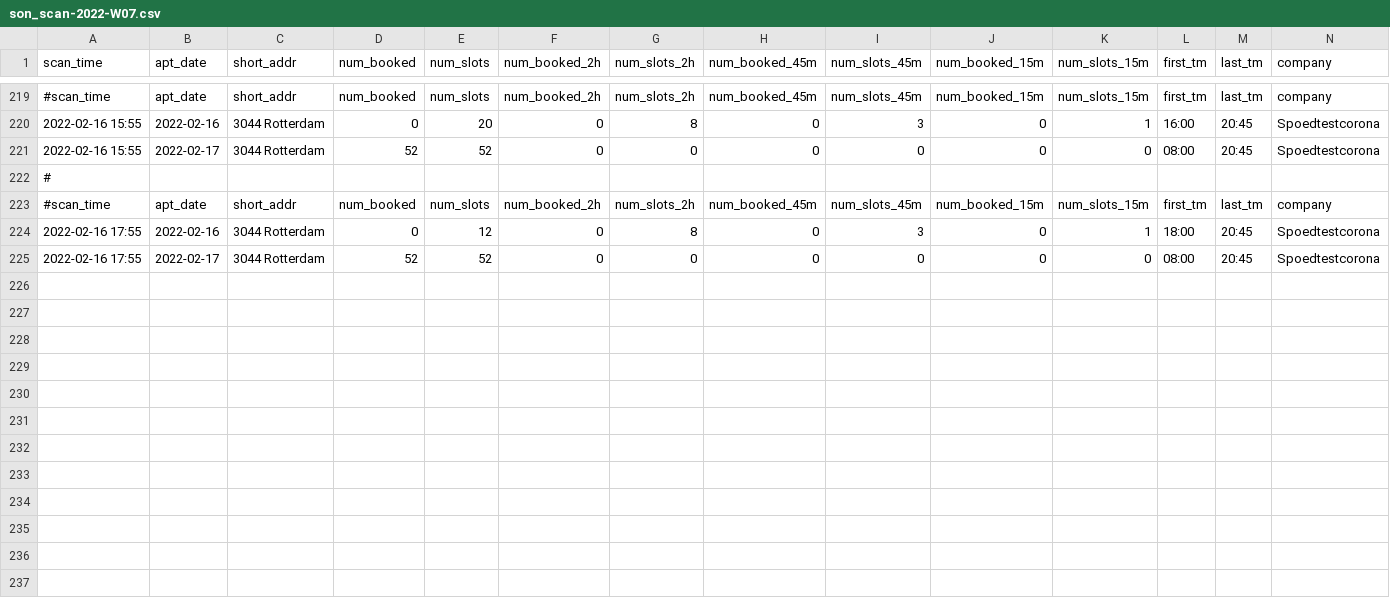
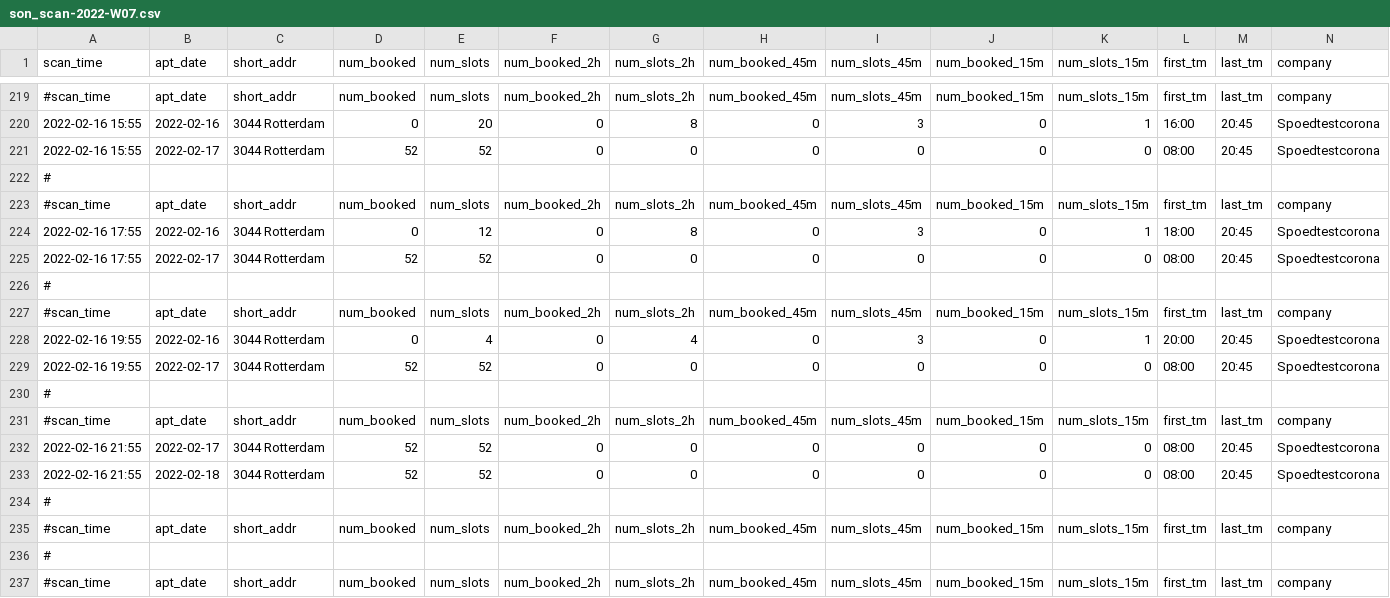
Before and after one commit to han-kwang/coronatest-scandata, a CSV file: data-son/son_scan-2022-W07.csv, drawn as a sheet; only a part is shown, gaps mark what is left out; rows hold the shown columns only; the diff names each change by its address in the sheet, - before the commit and + after, or states it on an @@ line.

Commit message:
Data update

```diff
--- a/data-son/son_scan-2022-W07.csv
+++ b/data-son/son_scan-2022-W07.csv
+row 226: #
+row 227: #scan_time | apt_date | short_addr | num_booked | num_slots | num_booked_2h | num_slots_2h | num_booked_45m | num_slots_45m | num_booked_15m | num_slots_15m | first_tm | last_tm | company
+row 228: 2022-02-16 19:55 | 2022-02-16 | 3044 Rotterdam | 0 | 4 | 0 | 4 | 0 | 3 | 0 | 1 | 20:00 | 20:45 | Spoedtestcorona
+row 229: 2022-02-16 19:55 | 2022-02-17 | 3044 Rotterdam | 52 | 52 | 0 | 0 | 0 | 0 | 0 | 0 | 08:00 | 20:45 | Spoedtestcorona
+row 230: #
+row 231: #scan_time | apt_date | short_addr | num_booked | num_slots | num_booked_2h | num_slots_2h | num_booked_45m | num_slots_45m | num_booked_15m | num_slots_15m | first_tm | last_tm | company
+row 232: 2022-02-16 21:55 | 2022-02-17 | 3044 Rotterdam | 52 | 52 | 0 | 0 | 0 | 0 | 0 | 0 | 08:00 | 20:45 | Spoedtestcorona
+row 233: 2022-02-16 21:55 | 2022-02-18 | 3044 Rotterdam | 52 | 52 | 0 | 0 | 0 | 0 | 0 | 0 | 08:00 | 20:45 | Spoedtestcorona
+row 234: #
+row 235: #scan_time | apt_date | short_addr | num_booked | num_slots | num_booked_2h | num_slots_2h | num_booked_45m | num_slots_45m | num_booked_15m | num_slots_15m | first_tm | last_tm | company
+row 236: #
+row 237: #scan_time | apt_date | short_addr | num_booked | num_slots | num_booked_2h | num_slots_2h | num_booked_45m | num_slots_45m | num_booked_15m | num_slots_15m | first_tm | last_tm | company
```
Also changed, not shown: data-ggd/ggd_locations.csv, 2 other files.
